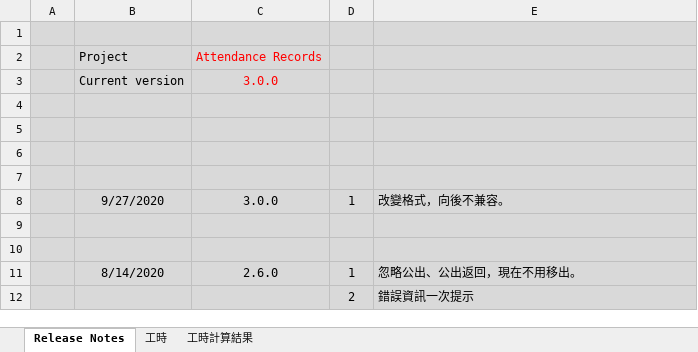
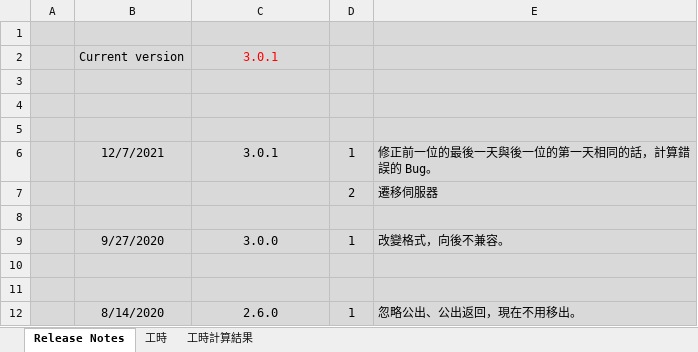
Before and after one commit to skyran1278/VbaProject, an Excel workbook: 20180511_AttendanceRecords/AttendanceRecords.xlsm, sheet Release Notes, drawn as a sheet; only a part is shown; the shorter side is filled out with more unchanged rows; values as stored, in another font and other column widths than the file's, no borders; charts and pictures not drawn; removed rows and columns are numbered as before the commit, all else as after; the diff names each change by its address in the sheet, - before the commit and + after, or states it on an @@ line.

Commit message:
fix: 修正前一位的最後一天與後一位的第一天相同的話，計算錯誤的 Bug。

```diff
--- a/20180511_AttendanceRecords/AttendanceRecords.xlsm (sheet Release Notes)
+++ b/20180511_AttendanceRecords/AttendanceRecords.xlsm (sheet Release Notes)
-row 2:  | Project | Attendance Records
-C2: 3.0.0
+C2: 3.0.1
+row 6:  | 12/7/2021 | 3.0.1 | 1 | 修正前一位的最後一天與後一位的第一天相同的話，計算錯誤的 Bug。
+row 7:  |  |  | 2 | 遷移伺服器
```
Also changed, not shown: sheet 工時計算結果, sheet 工時, charts or pictures, 1 other file.
